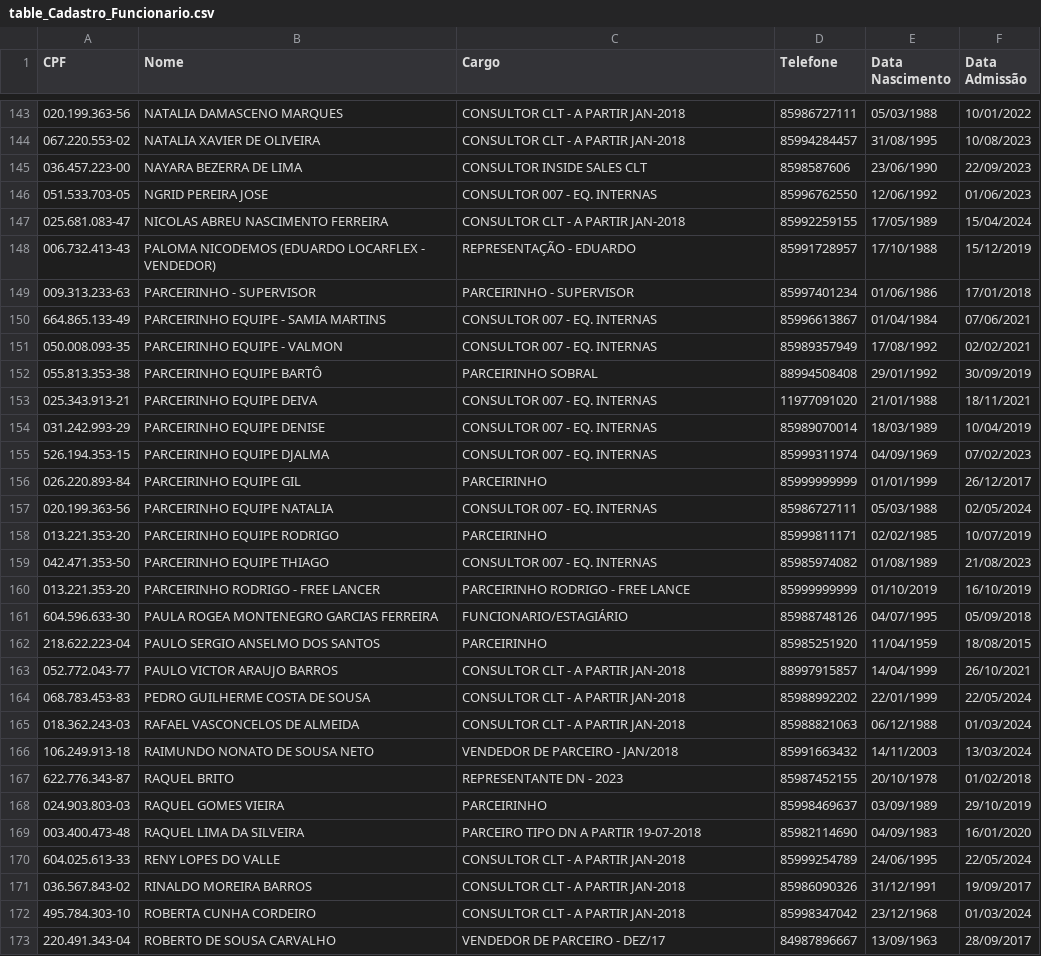
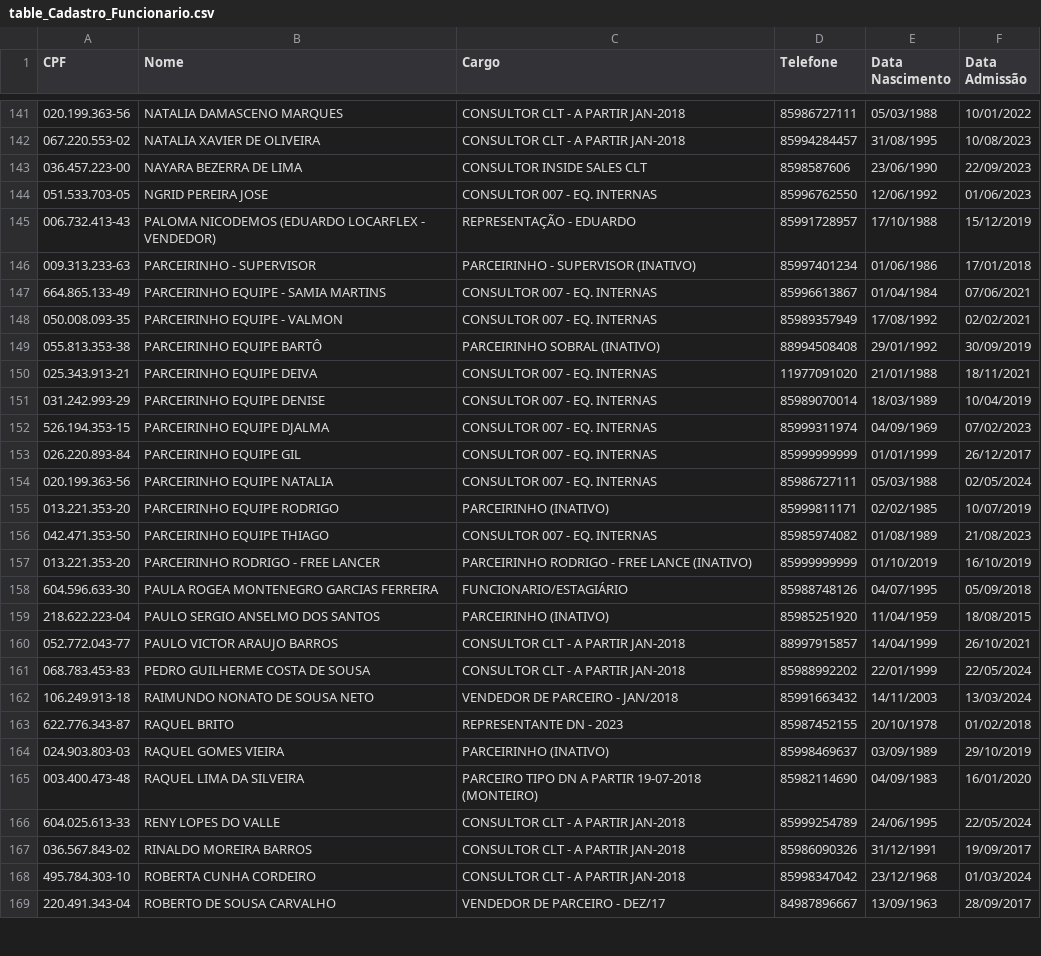
Before and after one commit to davigopi/Recibos, a CSV file: tables/table_Cadastro_Funcionario.csv, drawn as a sheet; only a part is shown, gaps mark what is left out; the diff covers the shown part only.

```diff
--- a/tables/table_Cadastro_Funcionario.csv
+++ b/tables/table_Cadastro_Funcionario.csv
@@ -146,8 +144,7 @@ CPF;Nome;Cargo;Telefone;Data Nascimento;Data Admissão
 051.533.703-05;NGRID PEREIRA JOSE;CONSULTOR 007 - EQ. INTERNAS;85996762550;12/06/1992;01/06/2023
-025.681.083-47;NICOLAS ABREU NASCIMENTO FERREIRA;CONSULTOR CLT - A PARTIR JAN-2018;85992259155;17/05/1989;15/04/2024
 006.732.413-43;PALOMA NICODEMOS (EDUARDO LOCARFLEX - VENDEDOR);REPRESENTAÇÃO - EDUARDO;85991728957;17/10/1988;15/12/2019
-009.313.233-63;PARCEIRINHO - SUPERVISOR;PARCEIRINHO - SUPERVISOR ;85997401234;01/06/1986;17/01/2018
+009.313.233-63;PARCEIRINHO - SUPERVISOR;PARCEIRINHO - SUPERVISOR (INATIVO);85997401234;01/06/1986;17/01/2018
 664.865.133-49;PARCEIRINHO EQUIPE - SAMIA MARTINS;CONSULTOR 007 - EQ. INTERNAS;85996613867;01/04/1984;07/06/2021
 050.008.093-35;PARCEIRINHO EQUIPE - VALMON;CONSULTOR 007 - EQ. INTERNAS;85989357949;17/08/1992;02/02/2021
-055.813.353-38;PARCEIRINHO EQUIPE BARTÔ;PARCEIRINHO SOBRAL;88994508408;29/01/1992;30/09/2019
+055.813.353-38;PARCEIRINHO EQUIPE BARTÔ;PARCEIRINHO SOBRAL (INATIVO);88994508408;29/01/1992;30/09/2019
 025.343.913-21;PARCEIRINHO EQUIPE DEIVA;CONSULTOR 007 - EQ. INTERNAS;11977091020;21/01/1988;18/11/2021
@@ -155,16 +152,15 @@ CPF;Nome;Cargo;Telefone;Data Nascimento;Data Admissão
 526.194.353-15;PARCEIRINHO EQUIPE DJALMA ;CONSULTOR 007 - EQ. INTERNAS;85999311974;04/09/1969;07/02/2023
-026.220.893-84;PARCEIRINHO EQUIPE GIL;PARCEIRINHO;85999999999;01/01/1999;26/12/2017
+026.220.893-84;PARCEIRINHO EQUIPE GIL;CONSULTOR 007 - EQ. INTERNAS;85999999999;01/01/1999;26/12/2017
 020.199.363-56;PARCEIRINHO EQUIPE NATALIA ;CONSULTOR 007 - EQ. INTERNAS;85986727111;05/03/1988;02/05/2024
-013.221.353-20;PARCEIRINHO EQUIPE RODRIGO;PARCEIRINHO;85999811171;02/02/1985;10/07/2019
+013.221.353-20;PARCEIRINHO EQUIPE RODRIGO;PARCEIRINHO (INATIVO);85999811171;02/02/1985;10/07/2019
 042.471.353-50;PARCEIRINHO EQUIPE THIAGO;CONSULTOR 007 - EQ. INTERNAS;85985974082;01/08/1989;21/08/2023
-013.221.353-20;PARCEIRINHO RODRIGO - FREE LANCER;PARCEIRINHO RODRIGO - FREE LANCE;85999999999;01/10/2019;16/10/2019
+013.221.353-20;PARCEIRINHO RODRIGO - FREE LANCER;PARCEIRINHO RODRIGO - FREE LANCE (INATIVO);85999999999;01/10/2019;16/10/2019
 604.596.633-30;PAULA ROGEA MONTENEGRO GARCIAS FERREIRA;FUNCIONARIO/ESTAGIÁRIO;85988748126;04/07/1995;05/09/2018
-218.622.223-04;PAULO SERGIO ANSELMO DOS SANTOS ;PARCEIRINHO;85985251920;11/04/1959;18/08/2015
+218.622.223-04;PAULO SERGIO ANSELMO DOS SANTOS ;PARCEIRINHO (INATIVO);85985251920;11/04/1959;18/08/2015
 052.772.043-77;PAULO VICTOR ARAUJO BARROS ;CONSULTOR CLT - A PARTIR JAN-2018;88997915857;14/04/1999;26/10/2021
 068.783.453-83;PEDRO GUILHERME COSTA DE SOUSA;CONSULTOR CLT - A PARTIR JAN-2018;85988992202;22/01/1999;22/05/2024
-018.362.243-03;RAFAEL VASCONCELOS DE ALMEIDA;CONSULTOR CLT - A PARTIR JAN-2018;85988821063;06/12/1988;01/03/2024
 106.249.913-18;RAIMUNDO NONATO DE SOUSA NETO;VENDEDOR DE PARCEIRO - JAN/2018;85991663432;14/11/2003;13/03/2024
 622.776.343-87;RAQUEL  BRITO ;REPRESENTANTE DN - 2023;85987452155;20/10/1978;01/02/2018
-024.903.803-03;RAQUEL GOMES VIEIRA;PARCEIRINHO;85998469637;03/09/1989;29/10/2019
-003.400.473-48;RAQUEL LIMA DA SILVEIRA;PARCEIRO TIPO DN A PARTIR 19-07-2018;85982114690;04/09/1983;16/01/2020
+024.903.803-03;RAQUEL GOMES VIEIRA;PARCEIRINHO (INATIVO);85998469637;03/09/1989;29/10/2019
+003.400.473-48;RAQUEL LIMA DA SILVEIRA;PARCEIRO TIPO DN A PARTIR 19-07-2018 (MONTEIRO);85982114690;04/09/1983;16/01/2020
 604.025.613-33;RENY LOPES DO VALLE ;CONSULTOR CLT - A PARTIR JAN-2018;85999254789;24/06/1995;22/05/2024
```
Also changed, not shown: 2 added rows, 4 removed rows, 4 moved rows and 31 edited cells elsewhere in this file, tables/table_Cadastro_Ata.csv, 19 other files.
